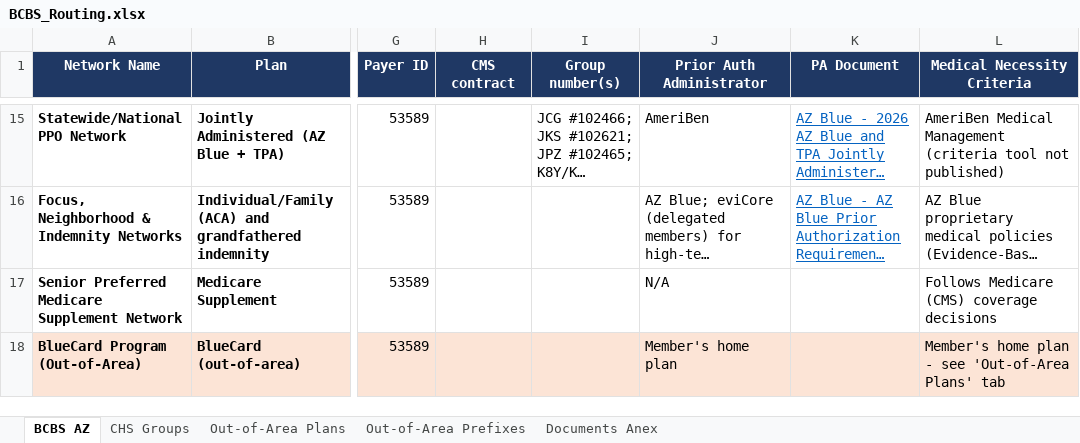
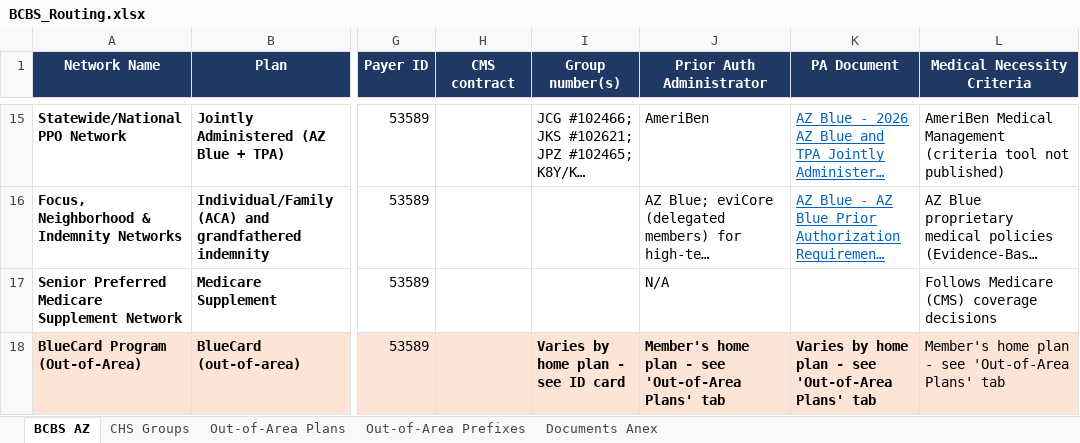
Before and after one commit to LindaMora10/Medical-Billing-Specialties, an Excel workbook: Payer Routing/BCBS_Routing.xlsx, sheet BCBS AZ, drawn as a sheet; only a part is shown, gaps mark what is left out; long unchanged cells end in …; values as stored, in another font and other column widths than the file's, no borders; the diff names each change by its address in the sheet, - before the commit and + after, or states it on an @@ line.

```diff
--- a/Payer Routing/BCBS_Routing.xlsx (sheet BCBS AZ)
+++ b/Payer Routing/BCBS_Routing.xlsx (sheet BCBS AZ)
-I18 (Group number(s)): (empty)
+I18 (Group number(s)): Varies by home plan - see ID card
-J18 (Prior Auth Administrator): Member's home plan
+J18 (Prior Auth Administrator): Member's home plan - see 'Out-of-Area Plans' tab
-J18 bold: off
+J18 bold: on
-K18 (PA Document): (empty)
+K18 (PA Document): Varies by home plan - see 'Out-of-Area Plans' tab
```
